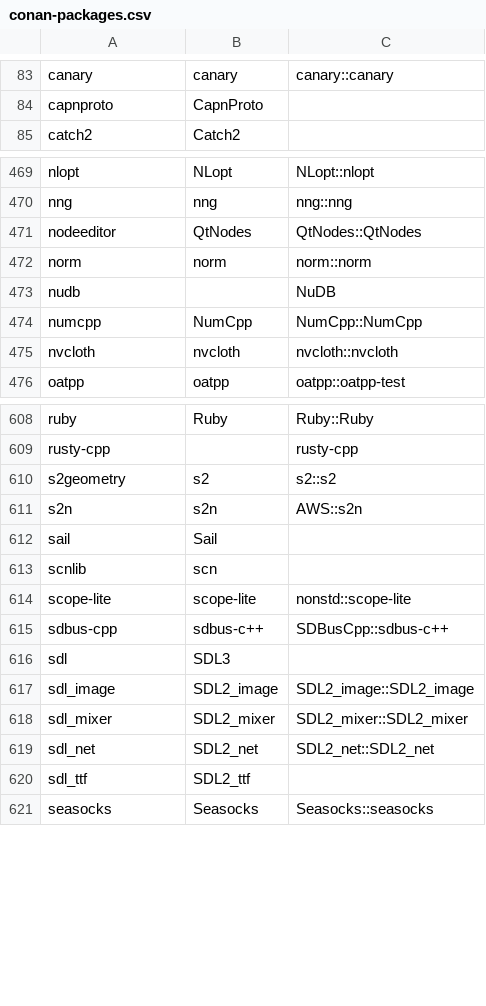
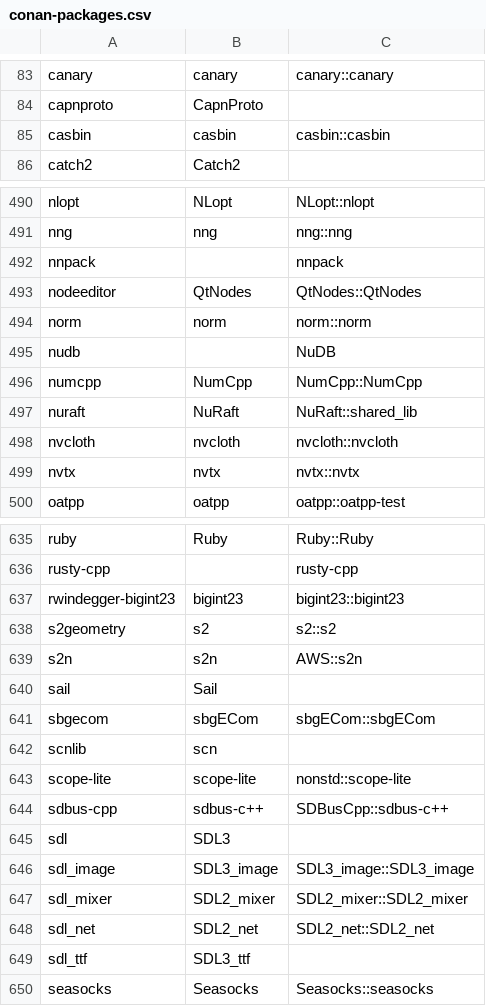
Before and after one commit to chausner/vcxproj2cmake, a CSV file: vcxproj2cmake/Resources/conan-packages.csv, drawn as a sheet; only a part is shown, gaps mark what is left out; the diff covers the shown part only.

```diff
--- a/vcxproj2cmake/Resources/conan-packages.csv
+++ b/vcxproj2cmake/Resources/conan-packages.csv
@@ -84,2 +84,3 @@ canary,canary,canary::canary
 capnproto,CapnProto,
+casbin,casbin,casbin::casbin
 catch2,Catch2,
@@ -470,2 +491,3 @@ nlopt,NLopt,NLopt::nlopt
 nng,nng,nng::nng
+nnpack,,nnpack
 nodeeditor,QtNodes,QtNodes::QtNodes
@@ -474,3 +496,5 @@ nudb,,NuDB
 numcpp,NumCpp,NumCpp::NumCpp
+nuraft,NuRaft,NuRaft::shared_lib
 nvcloth,nvcloth,nvcloth::nvcloth
+nvtx,nvtx,nvtx::nvtx
 oatpp,oatpp,oatpp::oatpp-test
@@ -609,2 +636,3 @@ ruby,Ruby,Ruby::Ruby
 rusty-cpp,,rusty-cpp
+rwindegger-bigint23,bigint23,bigint23::bigint23
 s2geometry,s2,s2::s2
@@ -612,2 +640,3 @@ s2n,s2n,AWS::s2n
 sail,Sail,
+sbgecom,sbgECom,sbgECom::sbgECom
 scnlib,scn,
@@ -616,6 +645,6 @@ sdbus-cpp,sdbus-c++,SDBusCpp::sdbus-c++
 sdl,SDL3,
-sdl_image,SDL2_image,SDL2_image::SDL2_image
+sdl_image,SDL3_image,SDL3_image::SDL3_image
 sdl_mixer,SDL2_mixer,SDL2_mixer::SDL2_mixer
 sdl_net,SDL2_net,SDL2_net::SDL2_net
-sdl_ttf,SDL2_ttf,
+sdl_ttf,SDL3_ttf,
 seasocks,Seasocks,Seasocks::seasocks
```
Also changed, not shown: 33 added rows, 3 removed rows and 6 edited cells elsewhere in this file, 1 other file.
